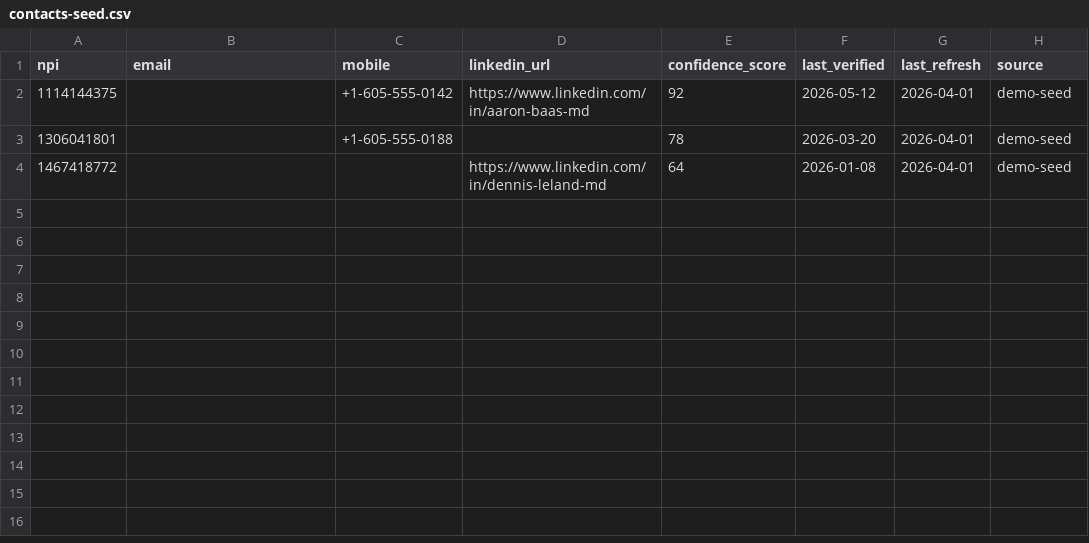
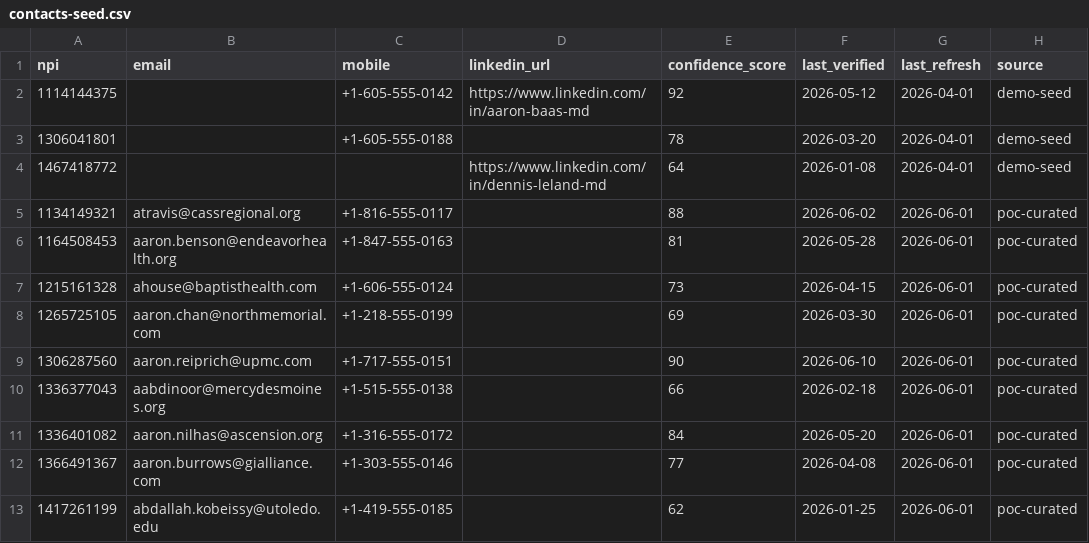
Before and after one commit to email2abdul/outlook-calendar-poc, a CSV file: data/contacts-seed.csv, drawn as a sheet; the diff names each change by its address in the sheet, - before the commit and + after, or states it on an @@ line.

```diff
--- a/data/contacts-seed.csv
+++ b/data/contacts-seed.csv
+row 5: 1134149321 | atravis@cassregional.org | +1-816-555-0117 |  | 88 | 2026-06-02 | 2026-06-01 | poc-curated
+row 6: 1164508453 | aaron.benson@endeavorhealth.org | +1-847-555-0163 |  | 81 | 2026-05-28 | 2026-06-01 | poc-curated
+row 7: 1215161328 | ahouse@baptisthealth.com | +1-606-555-0124 |  | 73 | 2026-04-15 | 2026-06-01 | poc-curated
+row 8: 1265725105 | aaron.chan@northmemorial.com | +1-218-555-0199 |  | 69 | 2026-03-30 | 2026-06-01 | poc-curated
+row 9: 1306287560 | aaron.reiprich@upmc.com | +1-717-555-0151 |  | 90 | 2026-06-10 | 2026-06-01 | poc-curated
+row 10: 1336377043 | aabdinoor@mercydesmoines.org | +1-515-555-0138 |  | 66 | 2026-02-18 | 2026-06-01 | poc-curated
+row 11: 1336401082 | aaron.nilhas@ascension.org | +1-316-555-0172 |  | 84 | 2026-05-20 | 2026-06-01 | poc-curated
+row 12: 1366491367 | aaron.burrows@gialliance.com | +1-303-555-0146 |  | 77 | 2026-04-08 | 2026-06-01 | poc-curated
+row 13: 1417261199 | abdallah.kobeissy@utoledo.edu | +1-419-555-0185 |  | 62 | 2026-01-25 | 2026-06-01 | poc-curated
```
Also changed, not shown: 1 other file.
